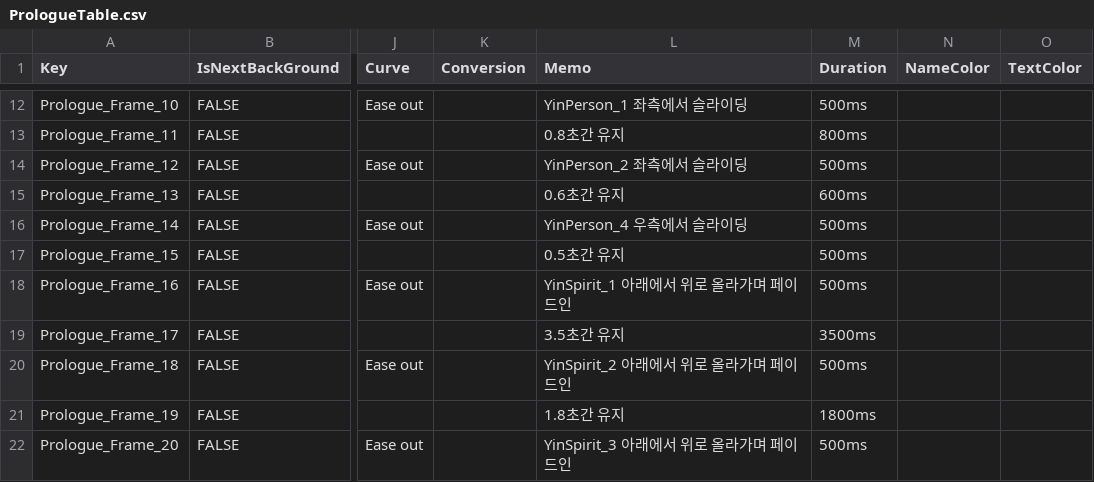
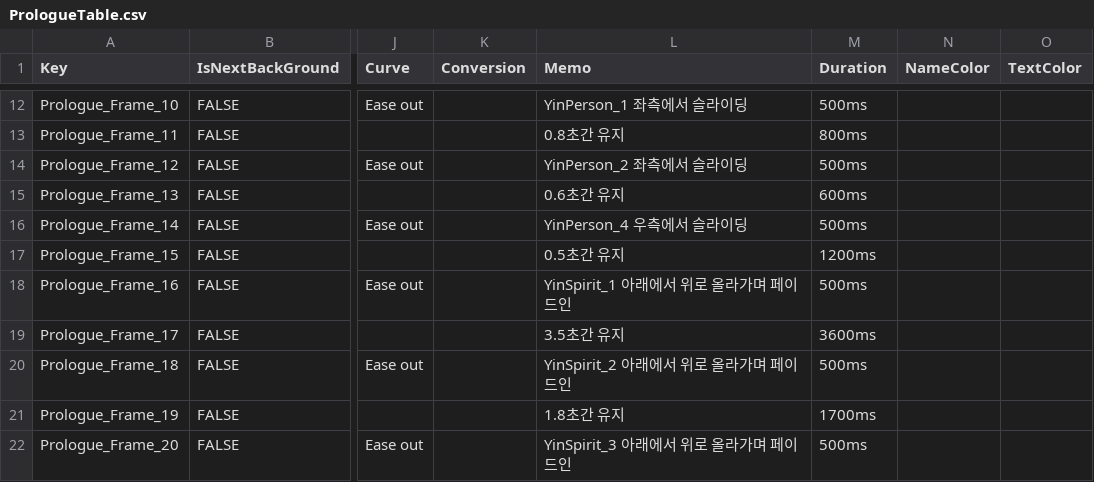
Before and after one commit to dubidubob/Unijam3, a CSV file: UNIJAMMAIN/Assets/Resources/Localization/PrologueTable.csv, drawn as a sheet; only a part is shown, gaps mark what is left out; the diff covers the shown part only; the diff names each change by its address in the sheet, - before the commit and + after, or states it on an @@ line.

```diff
--- a/UNIJAMMAIN/Assets/Resources/Localization/PrologueTable.csv
+++ b/UNIJAMMAIN/Assets/Resources/Localization/PrologueTable.csv
-M17 (Duration): 500ms
+M17 (Duration): 1200ms
-M19 (Duration): 3500ms
+M19 (Duration): 3600ms
-M21 (Duration): 1800ms
+M21 (Duration): 1700ms
```
Also changed, not shown: 18 edited cells elsewhere in this file, 7 other files.
